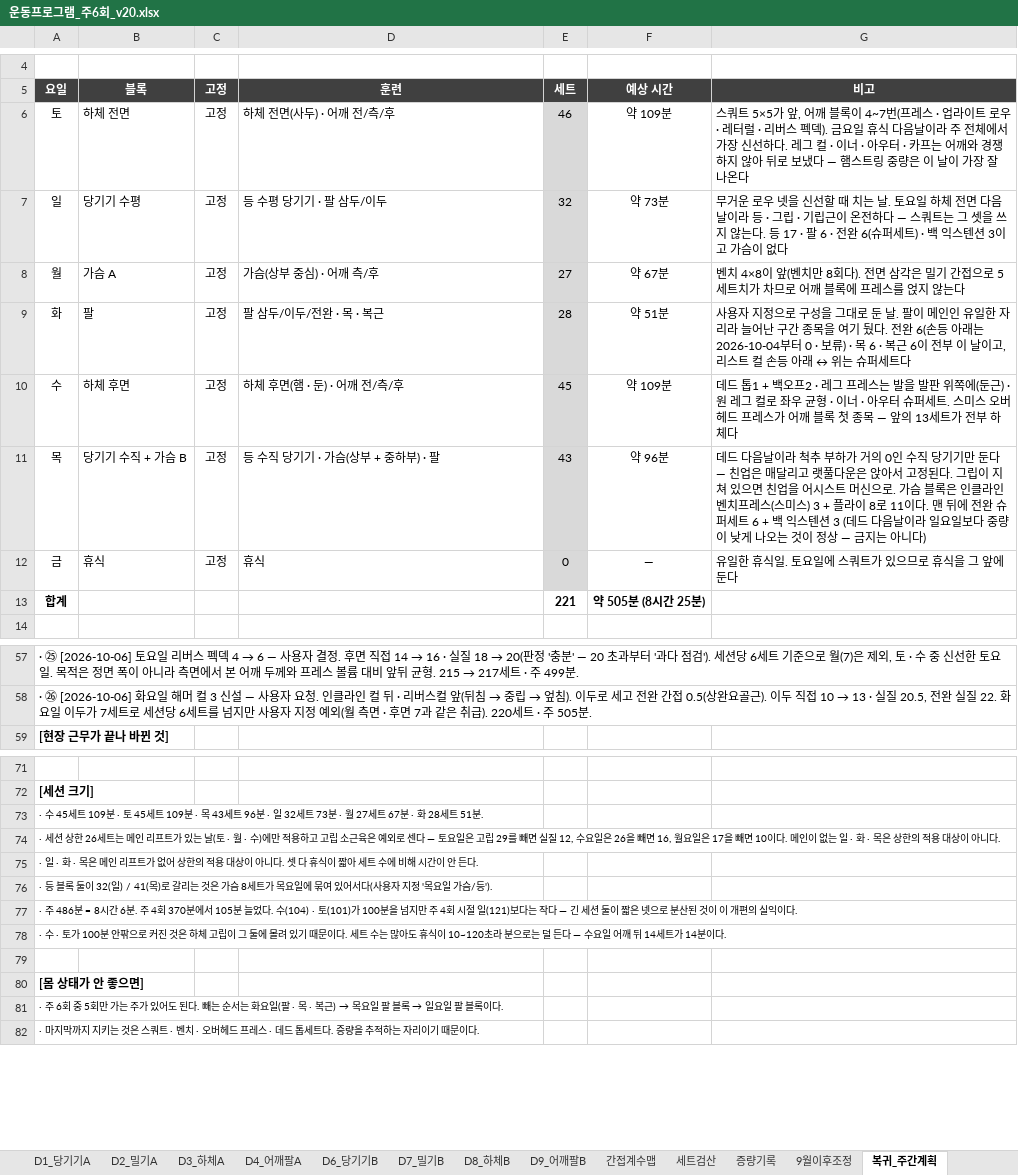
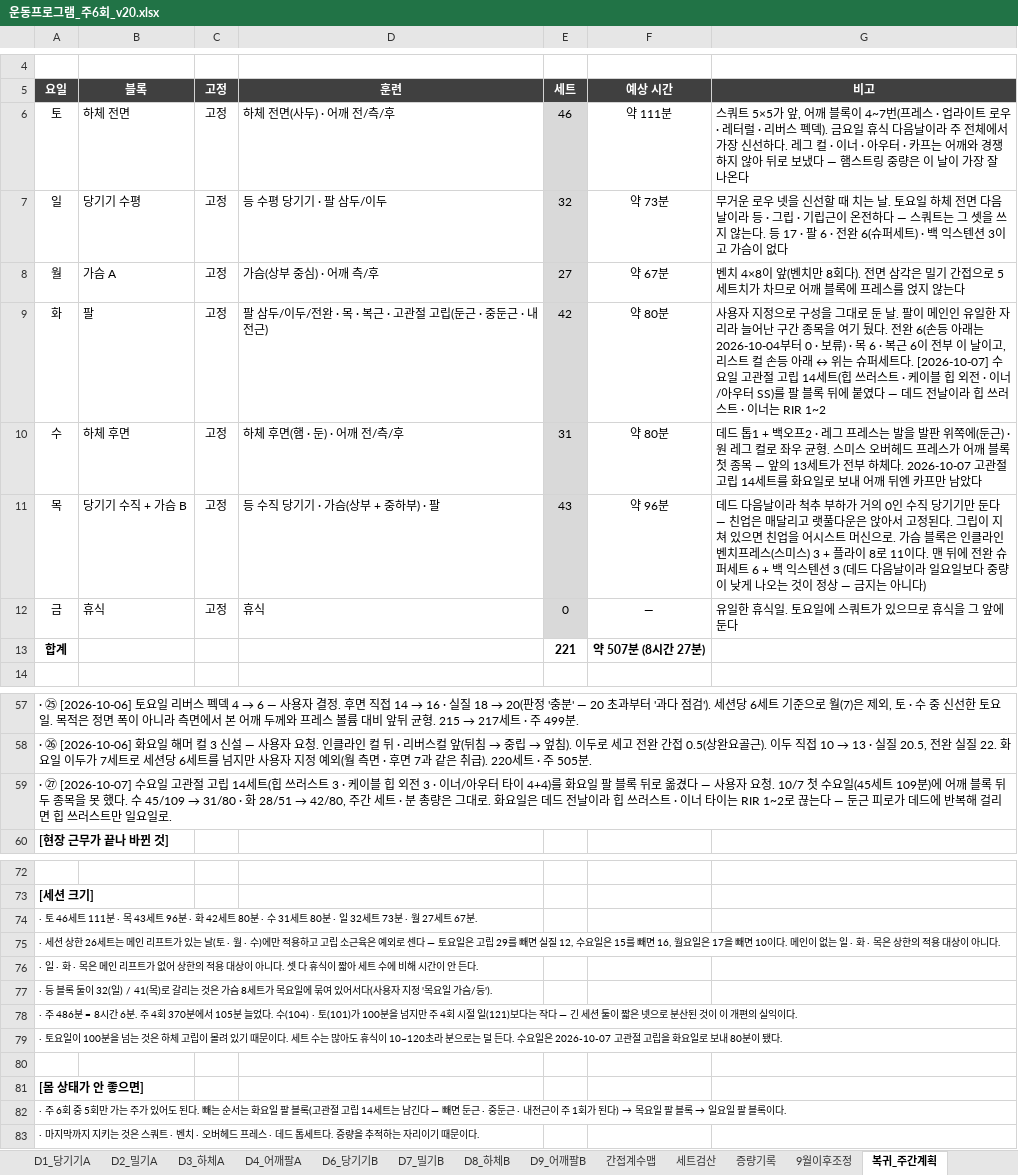
Before and after one commit to ktmffl-max/health1234, an Excel workbook: 운동프로그램_주6회_v20.xlsx, sheet 복귀_주간계획, drawn as a sheet; only a part is shown, gaps mark what is left out; values as stored, in another font and other column widths than the file's, no borders; addresses are those after the commit; the diff names each change by its address in the sheet, - before the commit and + after, or states it on an @@ line.

```diff
--- a/운동프로그램_주6회_v20.xlsx (sheet 복귀_주간계획)
+++ b/운동프로그램_주6회_v20.xlsx (sheet 복귀_주간계획)
-F6 (예상 시간): 약 109분
+F6 (예상 시간): 약 111분
-D9 (훈련): 팔 삼두/이두/전완 · 목 · 복근
+D9 (훈련): 팔 삼두/이두/전완 · 목 · 복근 · 고관절 고립(둔근 · 중둔근 · 내전근)
-E9 (세트): 28
+E9 (세트): 42
-F9 (예상 시간): 약 51분
+F9 (예상 시간): 약 80분
-G9 (비고): …퍼세트다
+G9 (비고): …퍼세트다. [2026-10-07] 수요일 고관절 고립 14세트(힙 쓰러스트 · 케이블 힙 외전 · 이너/아우터 SS)를 팔 블록 뒤에 붙였다 — 데드 전날이라 힙 쓰러스트 · 이너는 RIR 1~2
-E10 (세트): 45
+E10 (세트): 31
-F10 (예상 시간): 약 109분
+F10 (예상 시간): 약 80분
-G10 (비고): …우 균형 · 이너 · 아우터 슈퍼세트. 스미스 오버헤드 프레스가 어깨 블록 첫 종목 — 앞의 13세트가 전부 하체다
+G10 (비고): …우 균형. 스미스 오버헤드 프레스가 어깨 블록 첫 종목 — 앞의 13세트가 전부 하체다. 2026-10-07 고관절 고립 14세트를 화요일로 보내 어깨 뒤엔 카프만 남았다
-F13 (예상 시간): 약 505분 (8시간 25분)
+F13 (예상 시간): 약 507분 (8시간 27분)
+row 59: · ㉗ [2026-10-07] 수요일 고관절 고립 14세트(힙 쓰러스트 3 · 케이블 힙 외전 3 · 이너/아우터 타이 4+4)를 화요일 팔 블록 뒤로 옮겼다 — 사용자 요청. 10/7 첫 수요일(45세트 109분)에 어깨 블록 뒤 두 종목을 못 했다. 수 45/109 → 31/80 · 화 28/51 → 42/80, 주간 세트 · 분 총량은 그대로. 화요일은 데드 전날이라 힙 쓰러스트 · 이너 타이는 RIR 1~2로 끊는다 — 둔근 피로가 데드에 반복해 걸리면 힙 쓰러스트만 일요일로.
-A74 (요일): · 수 45세트 109분 · 토 45세트 109분 · 목 43세트 96분 · 일 32세트 73분 · 월 27세트 67분 · 화 28세트 51분.
+A74 (요일): · 토 46세트 111분 · 목 43세트 96분 · 화 42세트 80분 · 수 31세트 80분 · 일 32세트 73분 · 월 27세트 67분.
-A75 (요일): …요일은 26을 빼면…
+A75 (요일): …요일은 15를 빼면…
-A79 (요일): · 수 · 토가 100분 안팎으로 커진 것은 하체 고립이 그 둘에 몰려 있기 때문이다. 세트 수는 많아도 휴식이 10~120초라 분으로는 덜 든다 — 수요일 어깨 뒤 14세트가 14분이다.
+A79 (요일): · 토요일이 100분을 넘는 것은 하체 고립이 몰려 있기 때문이다. 세트 수는 많아도 휴식이 10~120초라 분으로는 덜 든다. 수요일은 2026-10-07 고관절 고립을 화요일로 보내 80분이 됐다.
@@ A82 (요일): …화요일(팔 · 목 · 복근) → 목요… → …화요일 팔 블록(고관절 고립 14세트는 남긴다 — 빼면 둔근 · 중둔근 · 내전근이 주 1회가 된다) → 목요… @@
```
Also changed, not shown: sheet 복귀_화_팔, sheet 복귀_수_하체후면, sheet 복귀_세트검산, sheet 복귀_증량원칙, sheet 복귀_간접계수맵, formulas that keep their value, 2 other files.
